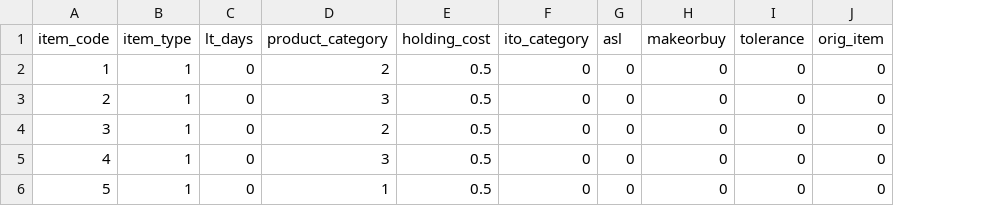
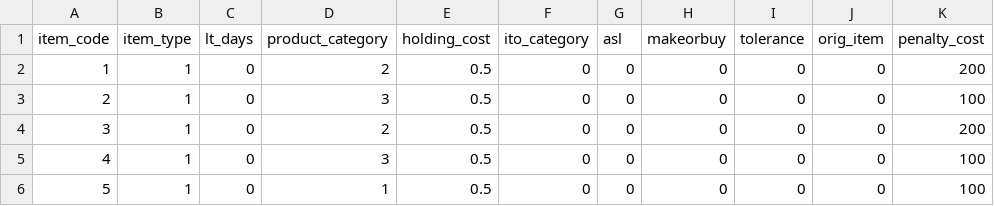
Before and after one commit to haoxiangyang89/prod_distributed, a CSV file: data/pilot_test/dm_df_item.csv, drawn as a sheet; the diff names each change by its address in the sheet, - before the commit and + after, or states it on an @@ line.

```diff
--- a/data/pilot_test/dm_df_item.csv
+++ b/data/pilot_test/dm_df_item.csv
+column K (penalty_cost), rows 2-6: 200 | 100 | 200 | 100 | 100
```
Also changed, not shown: 26 other files.
